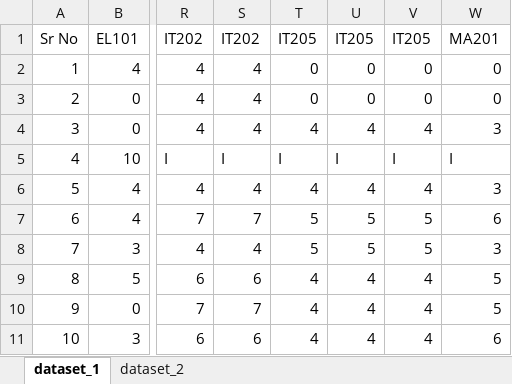
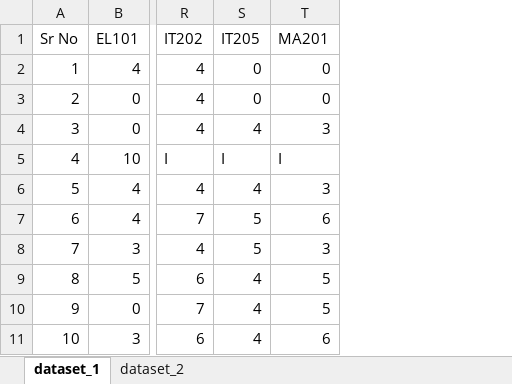
Before and after one commit to Elective-Course-Recommender-System/Course-Recommender-System-, an Excel workbook: code/data/student.xlsx, sheet dataset_1, drawn as a sheet; only a part is shown, gaps mark what is left out; values as stored, in another font and other column widths than the file's, no borders; the diff names each change by its address in the sheet, - before the commit and + after, or states it on an @@ line.

Commit message:
code for evaluation criteria based rank list

```diff
--- a/code/data/student.xlsx (sheet dataset_1)
+++ b/code/data/student.xlsx (sheet dataset_1)
-column S (IT202), rows 2-11: 4 | 4 | 4 | I | 4 | 7 | 4 | 6 | 7 | 6
-column U (IT205), rows 2-11: 0 | 0 | 4 | I | 4 | 5 | 5 | 4 | 4 | 4
-column V (IT205), rows 2-11: 0 | 0 | 4 | I | 4 | 5 | 5 | 4 | 4 | 4
```
Also changed, not shown: sheet dataset_2, 6 other files.
